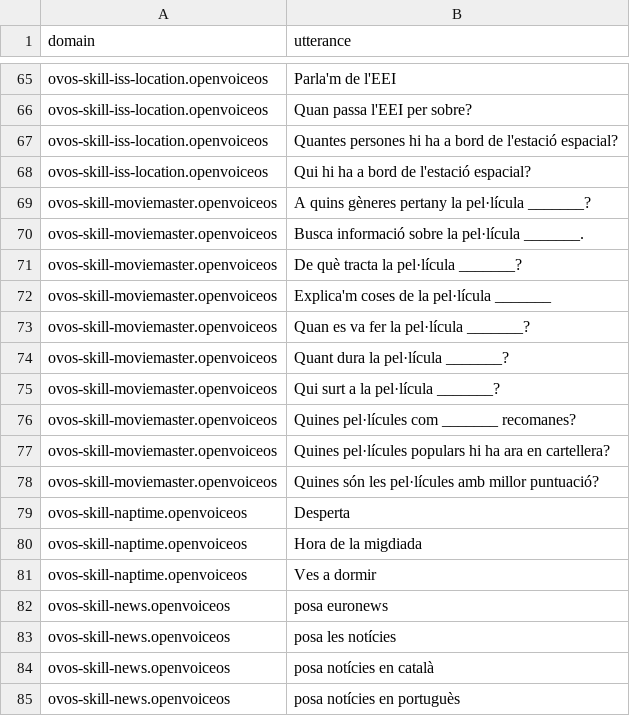
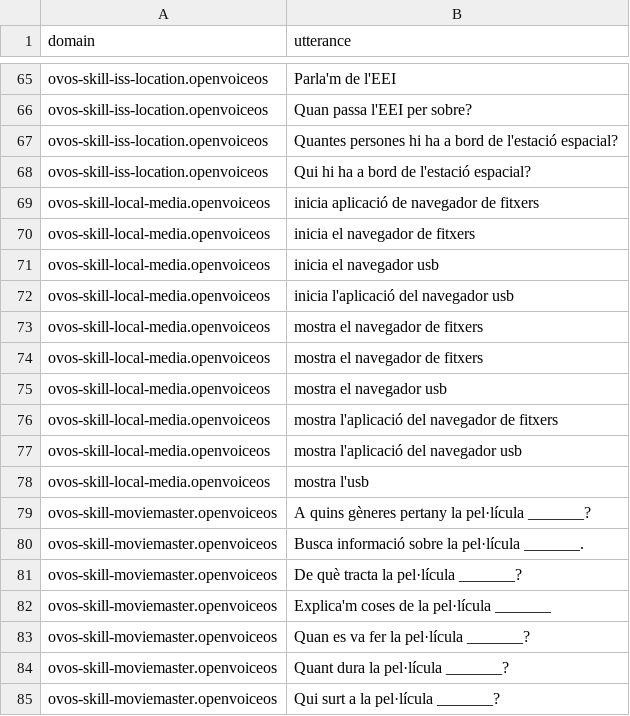
Before and after one commit to OpenVoiceOS/lang-support-tracker, a CSV file: skills/utterances_ca.csv, drawn as a sheet; only a part is shown, gaps mark what is left out; the shorter side is filled out with more unchanged rows; the diff names each change by its address in the sheet, - before the commit and + after, or states it on an @@ line.

```diff
--- a/skills/utterances_ca.csv
+++ b/skills/utterances_ca.csv
+row 69: ovos-skill-local-media.openvoiceos | inicia aplicació de navegador de fitxers
+row 70: ovos-skill-local-media.openvoiceos | inicia el navegador de fitxers
+row 71: ovos-skill-local-media.openvoiceos | inicia el navegador usb
+row 72: ovos-skill-local-media.openvoiceos | inicia l'aplicació del navegador usb
+row 73: ovos-skill-local-media.openvoiceos | mostra el navegador de fitxers
+row 74: ovos-skill-local-media.openvoiceos | mostra el navegador de fitxers
+row 75: ovos-skill-local-media.openvoiceos | mostra el navegador usb
+row 76: ovos-skill-local-media.openvoiceos | mostra l'aplicació del navegador de fitxers
+row 77: ovos-skill-local-media.openvoiceos | mostra l'aplicació del navegador usb
+row 78: ovos-skill-local-media.openvoiceos | mostra l'usb
```
Also changed, not shown: skills/utterances_es.csv, skills/utterances_gl.csv, 9 other files.
